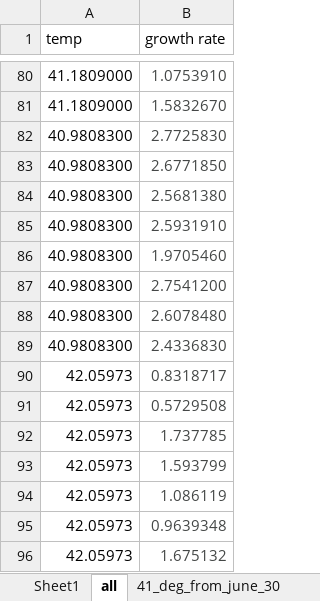
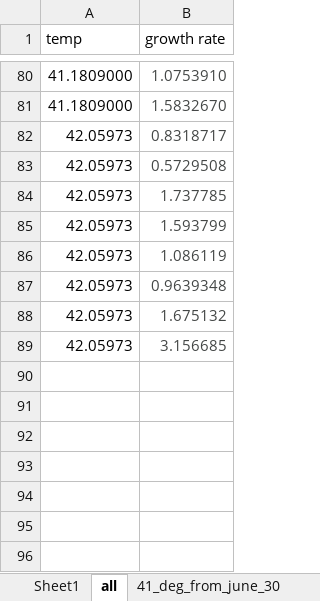
Before and after one commit to BernhardtLab/cross-tolerance, an Excel workbook: data-raw/growth_rates_summary_wip.xlsx, sheet all, drawn as a sheet; only a part is shown, gaps mark what is left out; the shorter side is filled out with more unchanged rows; values as stored, in another font and other column widths than the file's, no borders; the diff names each change by its address in the sheet, - before the commit and + after, or states it on an @@ line.

Commit message:
removed 41 deg 48 hr

```diff
--- a/data-raw/growth_rates_summary_wip.xlsx (sheet all)
+++ b/data-raw/growth_rates_summary_wip.xlsx (sheet all)
-row 82: 40.9808300 | 2.7725830
-row 83: 40.9808300 | 2.6771850
-row 84: 40.9808300 | 2.5681380
-row 85: 40.9808300 | 2.5931910
-row 86: 40.9808300 | 1.9705460
-row 87: 40.9808300 | 2.7541200
-row 88: 40.9808300 | 2.6078480
-row 89: 40.9808300 | 2.4336830
```
